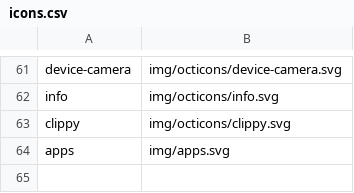
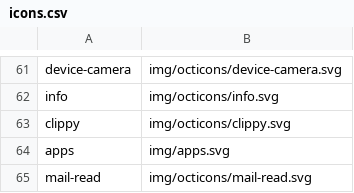
Before and after one commit to kernvalley/kernvalley.us, a CSV file: _data/icons.csv, drawn as a sheet; only a part is shown, gaps mark what is left out.

```diff
--- a/_data/icons.csv
+++ b/_data/icons.csv
@@ -64 +64,2 @@ clippy,img/octicons/clippy.svg
 apps,img/apps.svg
+mail-read,img/octicons/mail-read.svg
```
Also changed, not shown: 6 other files.
